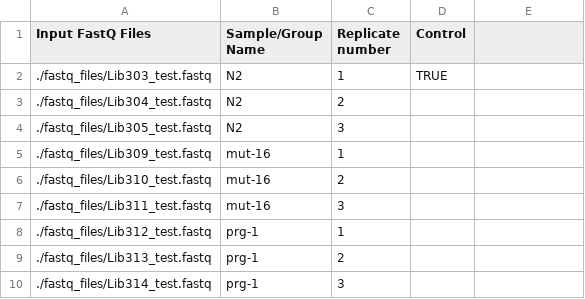
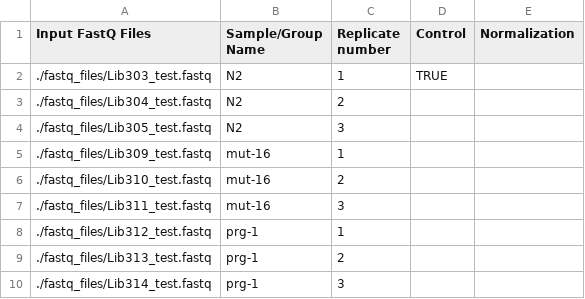
Before and after one commit to MontgomeryLab/tinyRNA, a CSV file: START_HERE/samples.csv, drawn as a sheet; the diff names each change by its address in the sheet, - before the commit and + after, or states it on an @@ line.

Commit message:
A Normalization column has been added to the Samples Sheets. This commit contains Python and CWL changes to create and handle the new norm_counts.csv output.
- Parsing ignores leading and trailing whitespace
- Default value is 1
- If all libraries have a Normalization value of 1, Counter will not produce norm_counts.csv
- This change is backwards compatible with older Samples Sheets that do not have a Normalization column

```diff
--- a/START_HERE/samples.csv
+++ b/START_HERE/samples.csv
-E1: (empty)
+E1: Normalization
```
Also changed, not shown: tiny/templates/samples.csv, 5 other files.
